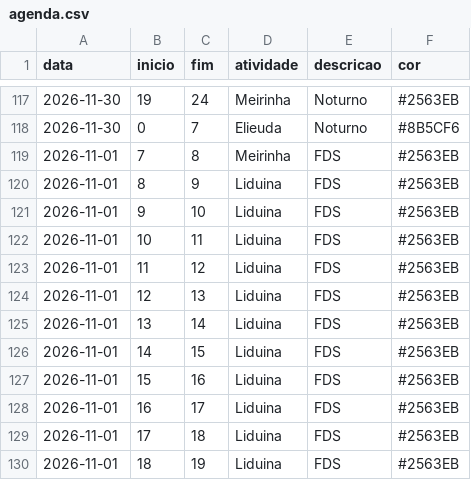
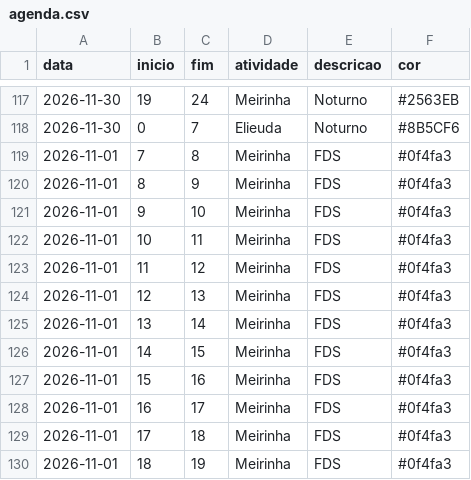
Before and after one commit to tsilva1982/teste, a CSV file: agenda_mensal/agenda.csv, drawn as a sheet; only a part is shown, gaps mark what is left out.

Commit message:
Add files via upload

```diff
--- a/agenda_mensal/agenda.csv
+++ b/agenda_mensal/agenda.csv
@@ -118,13 +118,13 @@ data;inicio;fim;atividade;descricao;cor
 2026-11-30;0;7;Elieuda;Noturno;#8B5CF6
-2026-11-01;7;8;Meirinha;FDS;#2563EB
-2026-11-01;8;9;Liduina;FDS;#2563EB
-2026-11-01;9;10;Liduina;FDS;#2563EB
-2026-11-01;10;11;Liduina;FDS;#2563EB
-2026-11-01;11;12;Liduina;FDS;#2563EB
-2026-11-01;12;13;Liduina;FDS;#2563EB
-2026-11-01;13;14;Liduina;FDS;#2563EB
-2026-11-01;14;15;Liduina;FDS;#2563EB
-2026-11-01;15;16;Liduina;FDS;#2563EB
-2026-11-01;16;17;Liduina;FDS;#2563EB
-2026-11-01;17;18;Liduina;FDS;#2563EB
-2026-11-01;18;19;Liduina;FDS;#2563EB
+2026-11-01;7;8;Meirinha;FDS;#0f4fa3
+2026-11-01;8;9;Meirinha;FDS;#0f4fa3
+2026-11-01;9;10;Meirinha;FDS;#0f4fa3
+2026-11-01;10;11;Meirinha;FDS;#0f4fa3
+2026-11-01;11;12;Meirinha;FDS;#0f4fa3
+2026-11-01;12;13;Meirinha;FDS;#0f4fa3
+2026-11-01;13;14;Meirinha;FDS;#0f4fa3
+2026-11-01;14;15;Meirinha;FDS;#0f4fa3
+2026-11-01;15;16;Meirinha;FDS;#0f4fa3
+2026-11-01;16;17;Meirinha;FDS;#0f4fa3
+2026-11-01;17;18;Meirinha;FDS;#0f4fa3
+2026-11-01;18;19;Meirinha;FDS;#0f4fa3
```
